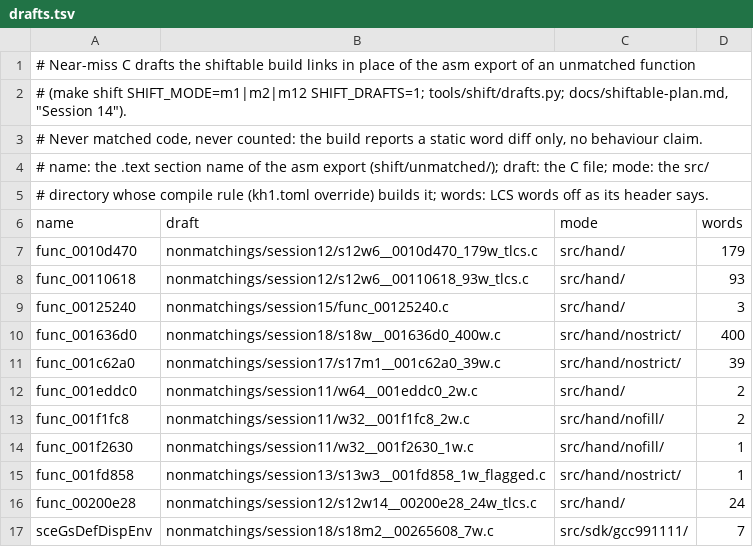
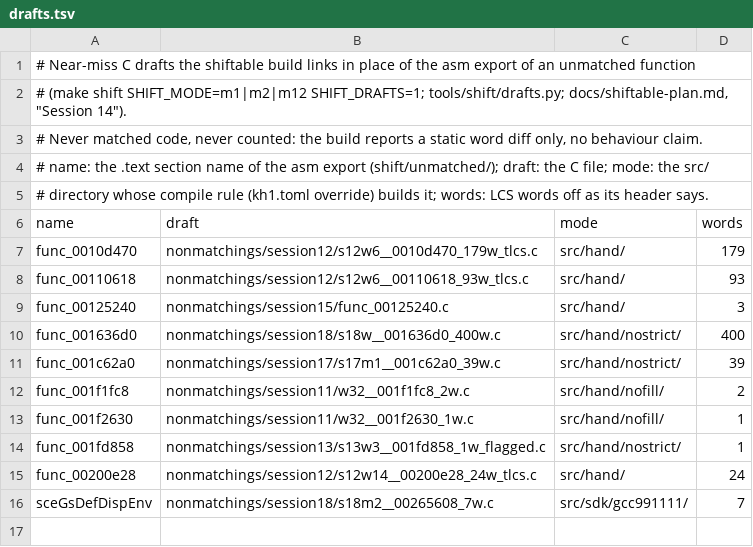
Before and after one commit to ShayVD/kh1-decomp, a TSV file: shift/drafts.tsv, drawn as a sheet.

```diff
--- a/shift/drafts.tsv
+++ b/shift/drafts.tsv
@@ -11,3 +11,2 @@ func_001636d0	nonmatchings/session18/s18w__001636d0_400w.c	src/hand/nostrict/	40
 func_001c62a0	nonmatchings/session17/s17m1__001c62a0_39w.c	src/hand/nostrict/	39
-func_001eddc0	nonmatchings/session11/w64__001eddc0_2w.c	src/hand/	2
 func_001f1fc8	nonmatchings/session11/w32__001f1fc8_2w.c	src/hand/nofill/	2
```
Also changed, not shown: 2 other files.
